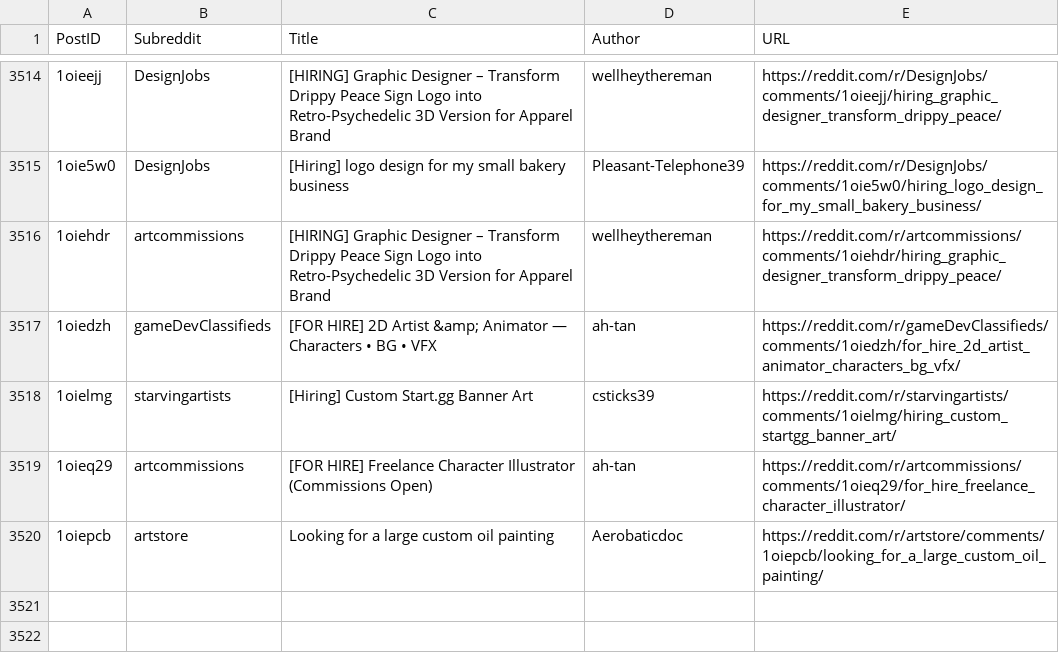
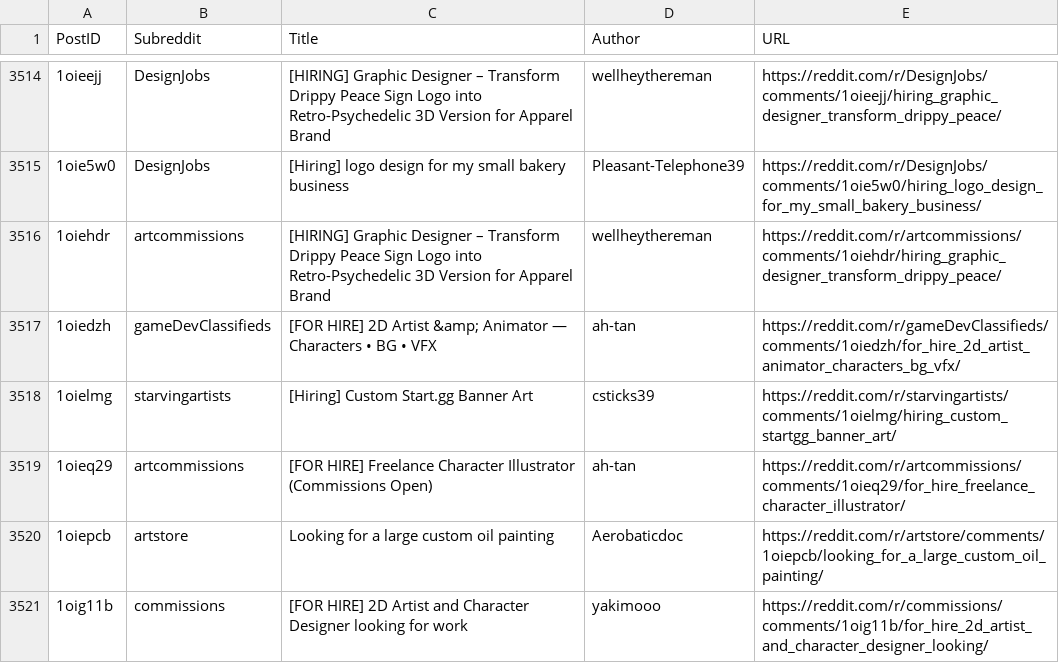
Before and after one commit to Jack0fcodes/LFA, a CSV file: posts_reddit.csv, drawn as a sheet; only a part is shown, gaps mark what is left out; the diff names each change by its address in the sheet, - before the commit and + after, or states it on an @@ line.

```diff
--- a/posts_reddit.csv
+++ b/posts_reddit.csv
+row 3521: 1oig11b | commissions | [FOR HIRE] 2D Artist and Character Designer looking for work | yakimooo | https://reddit.com/r/commissions/comments/1oig11b/for_hire_2d_artist_and_character_designer_looking/
```
